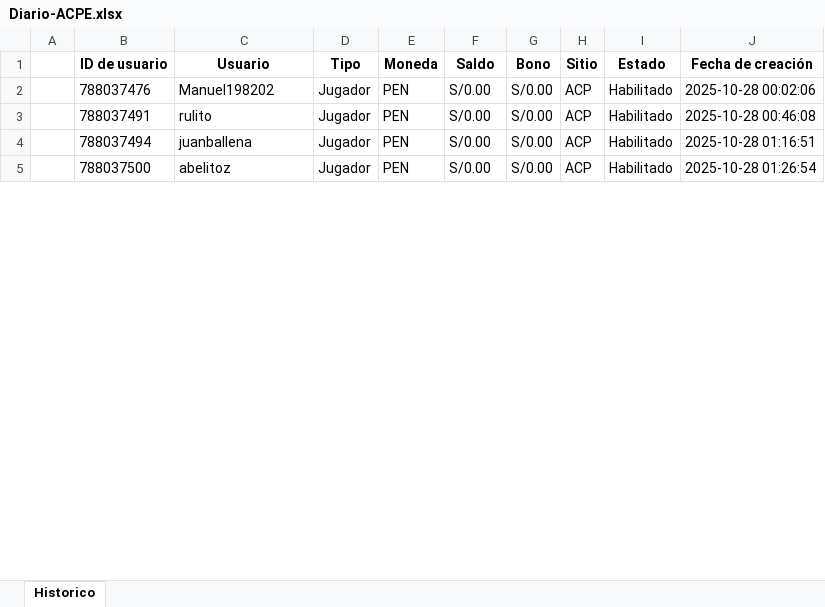
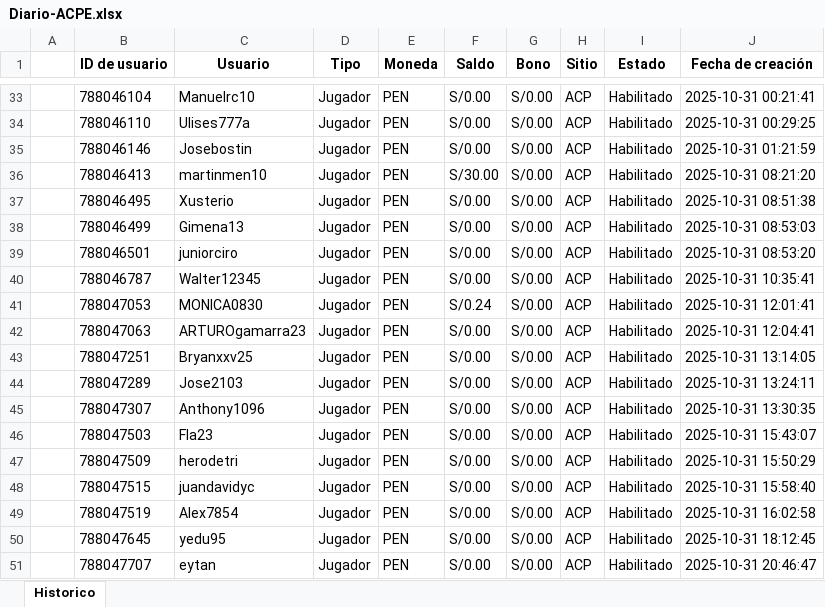
Before and after one commit to james5777/FTD-s-Aciertala, an Excel workbook: Archivos/Diario-ACPE.xlsx, sheet Historico, drawn as a sheet; only a part is shown, gaps mark what is left out; values as stored, in another font and other column widths than the file's, no borders; addresses are those after the commit; the diff covers the shown part only; the diff names each change by its address in the sheet, - before the commit and + after, or states it on an @@ line.

```diff
--- a/Archivos/Diario-ACPE.xlsx (sheet Historico)
+++ b/Archivos/Diario-ACPE.xlsx (sheet Historico)
-B33 (ID de usuario): 788037476
+B33 (ID de usuario): 788046104
-C33 (Usuario): Manuel198202
+C33 (Usuario): Manuelrc10
-J33 (Fecha de creación): 2025-10-28 00:02:06
+J33 (Fecha de creación): 2025-10-31 00:21:41
+row 34:  | 788046110 | Ulises777a | Jugador | PEN | S/0.00 | S/0.00 | ACP | Habilitado | 2025-10-31 00:29:25
+row 35:  | 788046146 | Josebostin | Jugador | PEN | S/0.00 | S/0.00 | ACP | Habilitado | 2025-10-31 01:21:59
+row 36:  | 788046413 | martinmen10 | Jugador | PEN | S/30.00 | S/0.00 | ACP | Habilitado | 2025-10-31 08:21:20
-B37 (ID de usuario): 788037491
+B37 (ID de usuario): 788046495
-C37 (Usuario): rulito
+C37 (Usuario): Xusterio
-J37 (Fecha de creación): 2025-10-28 00:46:08
+J37 (Fecha de creación): 2025-10-31 08:51:38
+row 38:  | 788046499 | Gimena13 | Jugador | PEN | S/0.00 | S/0.00 | ACP | Habilitado | 2025-10-31 08:53:03
+row 39:  | 788046501 | juniorciro | Jugador | PEN | S/0.00 | S/0.00 | ACP | Habilitado | 2025-10-31 08:53:20
+row 40:  | 788046787 | Walter12345 | Jugador | PEN | S/0.00 | S/0.00 | ACP | Habilitado | 2025-10-31 10:35:41
+row 41:  | 788047053 | MONICA0830 | Jugador | PEN | S/0.24 | S/0.00 | ACP | Habilitado | 2025-10-31 12:01:41
+row 42:  | 788047063 | ARTUROgamarra23 | Jugador | PEN | S/0.00 | S/0.00 | ACP | Habilitado | 2025-10-31 12:04:41
+row 43:  | 788047251 | Bryanxxv25 | Jugador | PEN | S/0.00 | S/0.00 | ACP | Habilitado | 2025-10-31 13:14:05
+row 44:  | 788047289 | Jose2103 | Jugador | PEN | S/0.00 | S/0.00 | ACP | Habilitado | 2025-10-31 13:24:11
+row 45:  | 788047307 | Anthony1096 | Jugador | PEN | S/0.00 | S/0.00 | ACP | Habilitado | 2025-10-31 13:30:35
+row 46:  | 788047503 | Fla23 | Jugador | PEN | S/0.00 | S/0.00 | ACP | Habilitado | 2025-10-31 15:43:07
+row 47:  | 788047509 | herodetri | Jugador | PEN | S/0.00 | S/0.00 | ACP | Habilitado | 2025-10-31 15:50:29
+row 48:  | 788047515 | juandavidyc | Jugador | PEN | S/0.00 | S/0.00 | ACP | Habilitado | 2025-10-31 15:58:40
-B49 (ID de usuario): 788037494
+B49 (ID de usuario): 788047519
-C49 (Usuario): juanballena
+C49 (Usuario): Alex7854
-J49 (Fecha de creación): 2025-10-28 01:16:51
+J49 (Fecha de creación): 2025-10-31 16:02:58
+row 50:  | 788047645 | yedu95 | Jugador | PEN | S/0.00 | S/0.00 | ACP | Habilitado | 2025-10-31 18:12:45
-B51 (ID de usuario): 788037500
+B51 (ID de usuario): 788047707
-C51 (Usuario): abelitoz
+C51 (Usuario): eytan
-J51 (Fecha de creación): 2025-10-28 01:26:54
+J51 (Fecha de creación): 2025-10-31 20:46:47
```
Also changed, not shown: 140 added rows and 85 edited cells elsewhere in this sheet, Algoritmo_ftd_aciertala_peru.xlsx, 4 other files.
